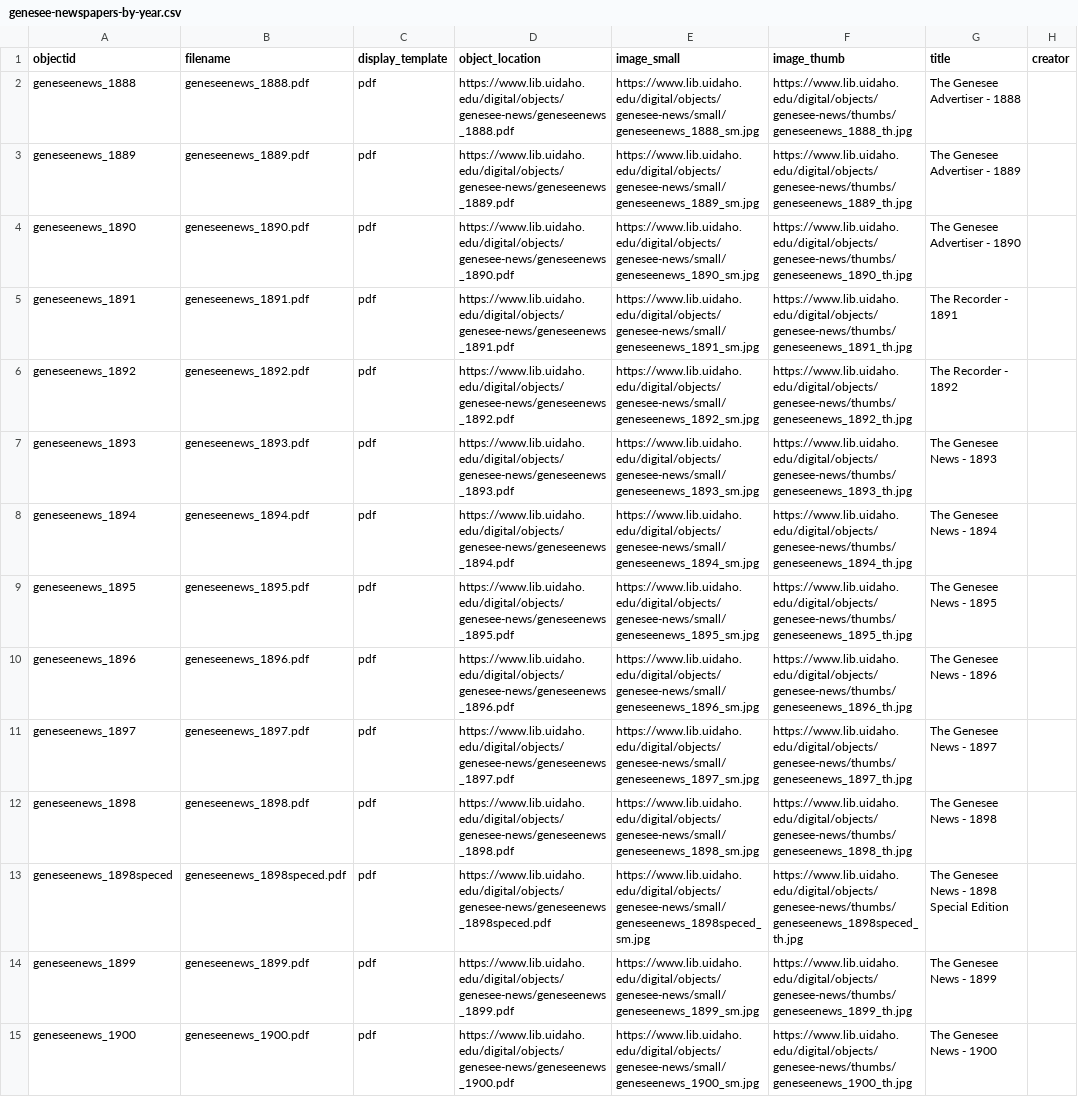
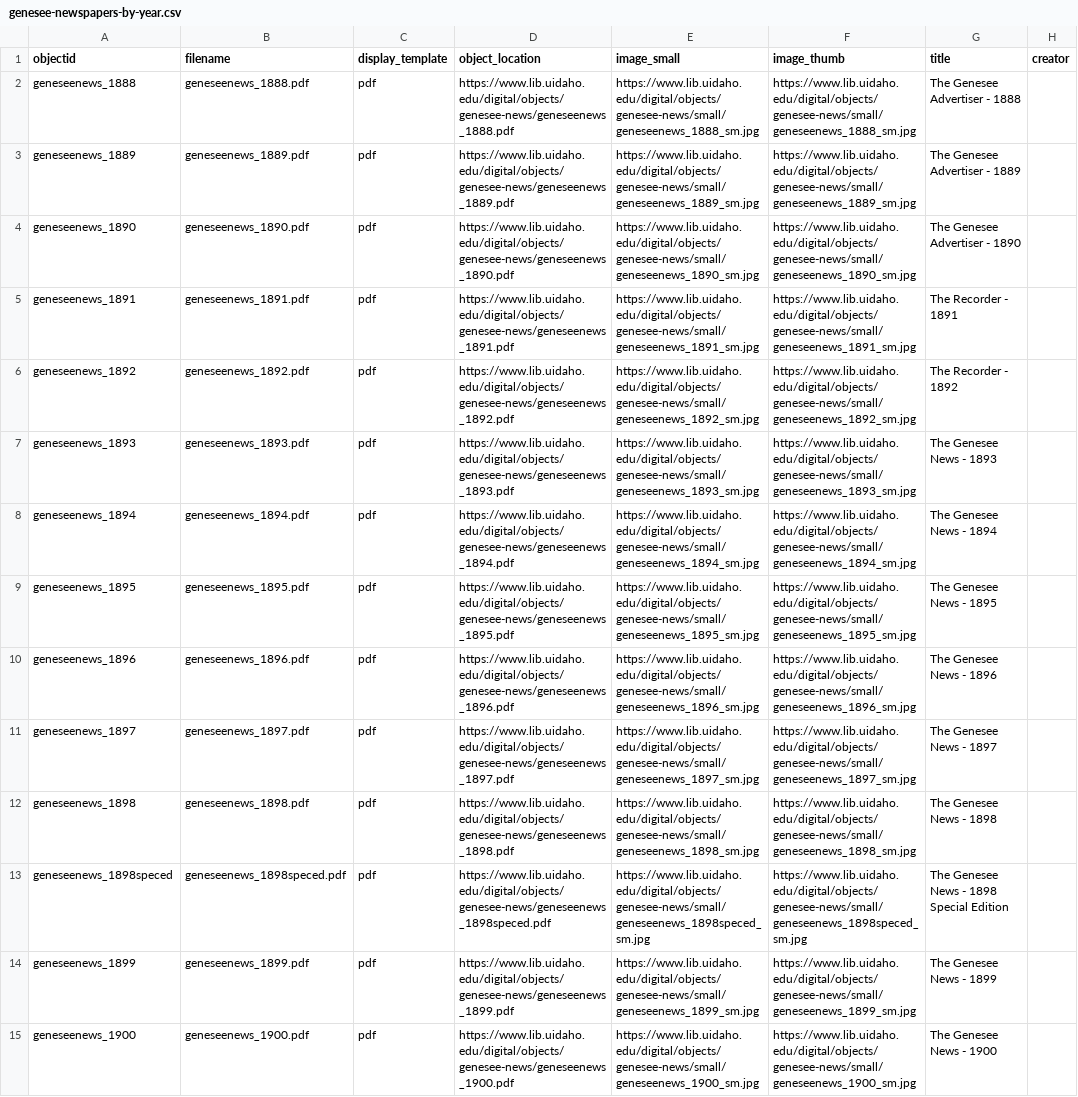
Before and after one commit to uidaholib/digital-collections-template-cb-csv, a CSV file: _data/genesee-newspapers-by-year.csv, drawn as a sheet; only a part is shown; the diff covers the shown part only; the diff names each change by its address in the sheet, - before the commit and + after, or states it on an @@ line.

Commit message:
replace low res thumbs with smalls

```diff
--- a/_data/genesee-newspapers-by-year.csv
+++ b/_data/genesee-newspapers-by-year.csv
-F2 (image_thumb): https://www.lib.uidaho.edu/digital/objects/genesee-news/thumbs/geneseenews_1888_th.jpg
+F2 (image_thumb): https://www.lib.uidaho.edu/digital/objects/genesee-news/small/geneseenews_1888_sm.jpg
-F3 (image_thumb): https://www.lib.uidaho.edu/digital/objects/genesee-news/thumbs/geneseenews_1889_th.jpg
+F3 (image_thumb): https://www.lib.uidaho.edu/digital/objects/genesee-news/small/geneseenews_1889_sm.jpg
-F4 (image_thumb): https://www.lib.uidaho.edu/digital/objects/genesee-news/thumbs/geneseenews_1890_th.jpg
+F4 (image_thumb): https://www.lib.uidaho.edu/digital/objects/genesee-news/small/geneseenews_1890_sm.jpg
-F5 (image_thumb): https://www.lib.uidaho.edu/digital/objects/genesee-news/thumbs/geneseenews_1891_th.jpg
+F5 (image_thumb): https://www.lib.uidaho.edu/digital/objects/genesee-news/small/geneseenews_1891_sm.jpg
-F6 (image_thumb): https://www.lib.uidaho.edu/digital/objects/genesee-news/thumbs/geneseenews_1892_th.jpg
+F6 (image_thumb): https://www.lib.uidaho.edu/digital/objects/genesee-news/small/geneseenews_1892_sm.jpg
-F7 (image_thumb): https://www.lib.uidaho.edu/digital/objects/genesee-news/thumbs/geneseenews_1893_th.jpg
+F7 (image_thumb): https://www.lib.uidaho.edu/digital/objects/genesee-news/small/geneseenews_1893_sm.jpg
-F8 (image_thumb): https://www.lib.uidaho.edu/digital/objects/genesee-news/thumbs/geneseenews_1894_th.jpg
+F8 (image_thumb): https://www.lib.uidaho.edu/digital/objects/genesee-news/small/geneseenews_1894_sm.jpg
-F9 (image_thumb): https://www.lib.uidaho.edu/digital/objects/genesee-news/thumbs/geneseenews_1895_th.jpg
+F9 (image_thumb): https://www.lib.uidaho.edu/digital/objects/genesee-news/small/geneseenews_1895_sm.jpg
-F10 (image_thumb): https://www.lib.uidaho.edu/digital/objects/genesee-news/thumbs/geneseenews_1896_th.jpg
+F10 (image_thumb): https://www.lib.uidaho.edu/digital/objects/genesee-news/small/geneseenews_1896_sm.jpg
-F11 (image_thumb): https://www.lib.uidaho.edu/digital/objects/genesee-news/thumbs/geneseenews_1897_th.jpg
+F11 (image_thumb): https://www.lib.uidaho.edu/digital/objects/genesee-news/small/geneseenews_1897_sm.jpg
-F12 (image_thumb): https://www.lib.uidaho.edu/digital/objects/genesee-news/thumbs/geneseenews_1898_th.jpg
+F12 (image_thumb): https://www.lib.uidaho.edu/digital/objects/genesee-news/small/geneseenews_1898_sm.jpg
-F13 (image_thumb): https://www.lib.uidaho.edu/digital/objects/genesee-news/thumbs/geneseenews_1898speced_th.jpg
+F13 (image_thumb): https://www.lib.uidaho.edu/digital/objects/genesee-news/small/geneseenews_1898speced_sm.jpg
-F14 (image_thumb): https://www.lib.uidaho.edu/digital/objects/genesee-news/thumbs/geneseenews_1899_th.jpg
+F14 (image_thumb): https://www.lib.uidaho.edu/digital/objects/genesee-news/small/geneseenews_1899_sm.jpg
-F15 (image_thumb): https://www.lib.uidaho.edu/digital/objects/genesee-news/thumbs/geneseenews_1900_th.jpg
+F15 (image_thumb): https://www.lib.uidaho.edu/digital/objects/genesee-news/small/geneseenews_1900_sm.jpg
```
Also changed, not shown: 70 edited cells elsewhere in this file.
